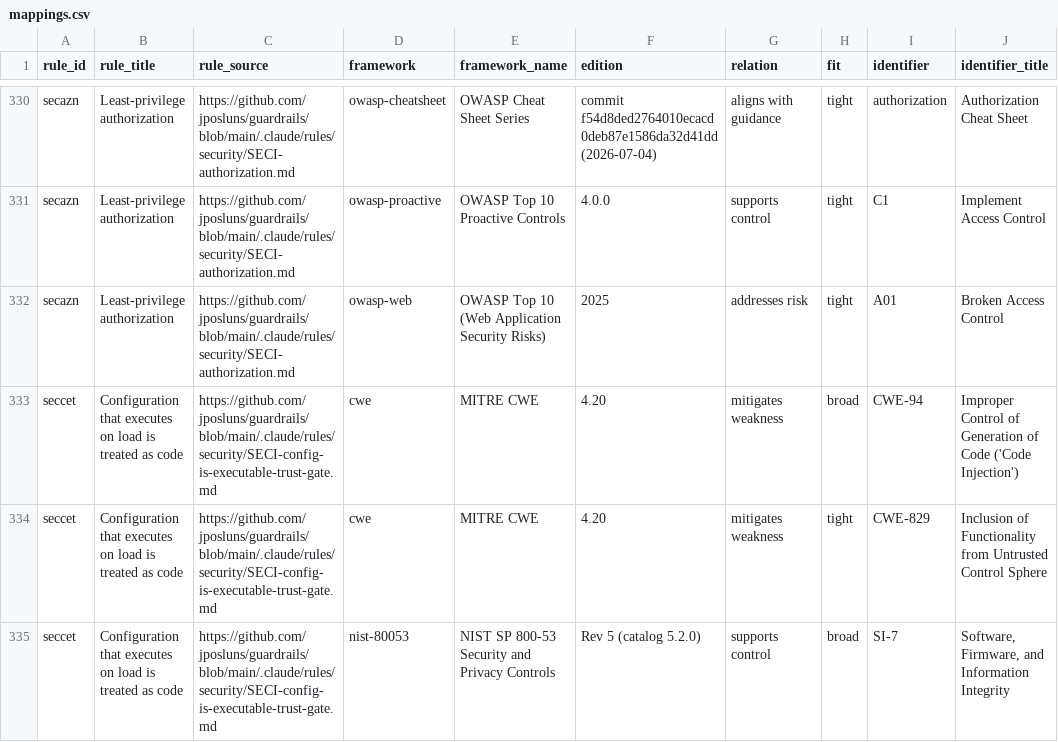
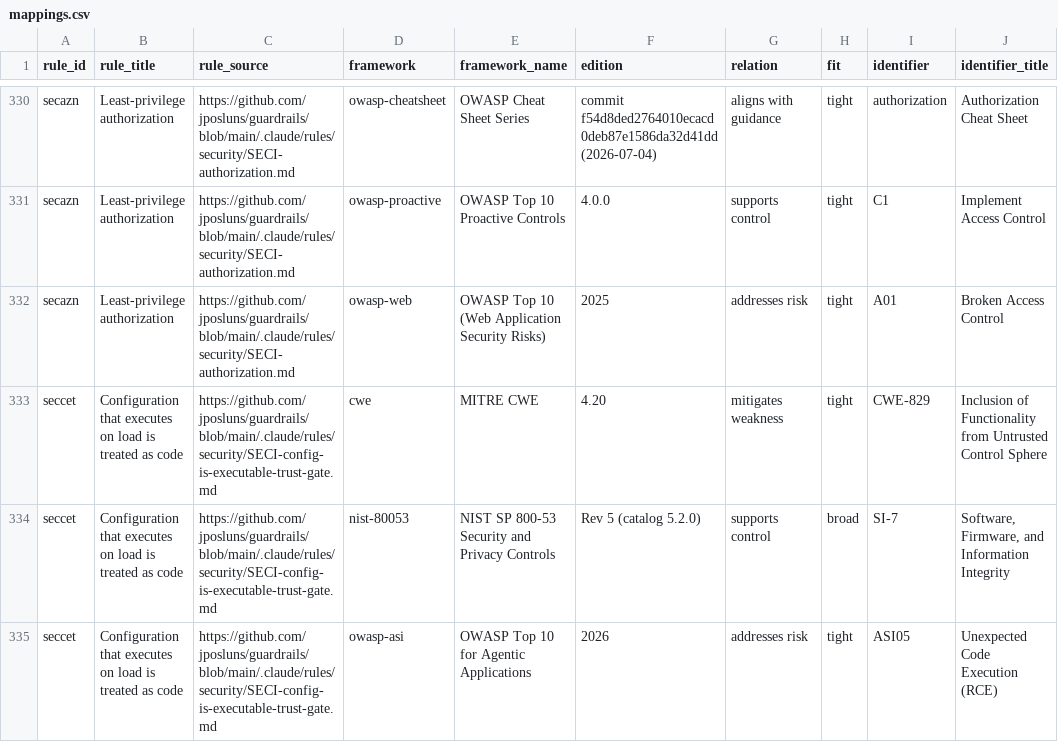
Before and after one commit to jposluns/guardrails, a CSV file: site/downloads/mappings.csv, drawn as a sheet; only a part is shown, gaps mark what is left out; the shorter side is filled out with more unchanged rows; the diff names each change by its address in the sheet, - before the commit and + after, or states it on an @@ line.

Commit message:
seccet round-2: drop CWE-94 broad (misfit)
Codex QA blocker (validated at source): CWE-94 'Improper Control of Generation of Code (Code Injection)'
concerns code built from externally-influenced input with unneutralized syntax, and explicitly warns that
code execution alone is not this weakness. seccet governs trust-classifying execute-on-load configuration,
not code generation/injection, so CWE-94 is a misfit even as broad. The tight CWE-829 (inclusion of
functionality from an untrusted control sphere) carries the real fit. Removed map-cwe-broad [CWE-94];
regenerated derivatives. Claude + gemini round-1 NO BLOCKERS. Mapping count 900 -> 899.

```diff
--- a/site/downloads/mappings.csv
+++ b/site/downloads/mappings.csv
-row 333: seccet | Configuration that executes on load is treated as code | https://github.com/jposluns/guardrails/blob/main/.claude/rules/security/SECI-config-is-executable-trust-gate.md | cwe | MITRE CWE | 4.20 | mitigates weakness | broad | CWE-94 | Improper Control of Generation of Code ('Code Injection')
```
Also changed, not shown: 4 other files.
